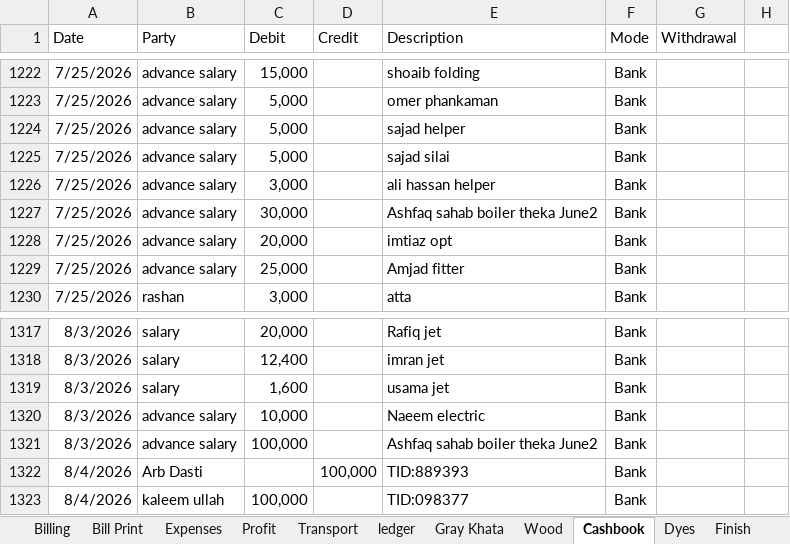
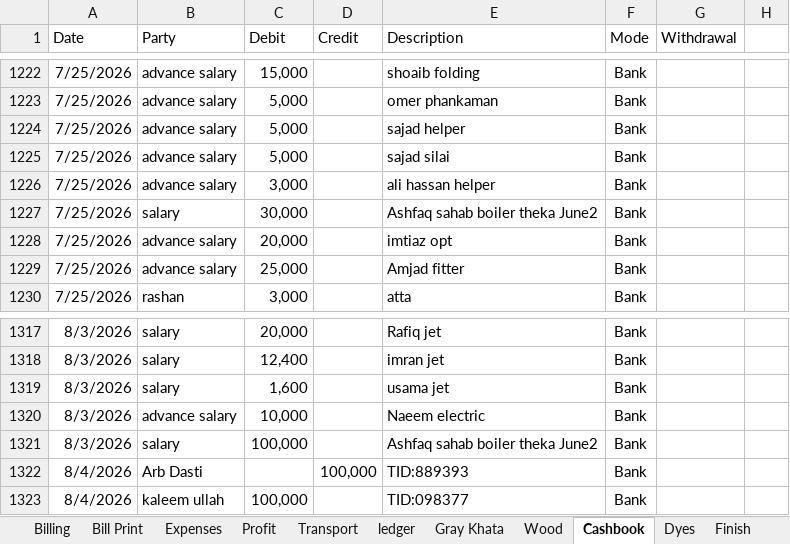
Before and after one commit to omerrazzaq4/Alhamd_April, an Excel workbook: Factory_Khata_April.xlsx, sheet Cashbook, drawn as a sheet; only a part is shown, gaps mark what is left out; values as stored, in another font and other column widths than the file's, no borders; charts and pictures and table styles not drawn; the diff names each change by its address in the sheet, - before the commit and + after, or states it on an @@ line.

Commit message:
Add files via upload

```diff
--- a/Factory_Khata_April.xlsx (sheet Cashbook)
+++ b/Factory_Khata_April.xlsx (sheet Cashbook)
-B1227 (Party): advance salary
+B1227 (Party): salary
-B1321 (Party): advance salary
+B1321 (Party): salary
```
